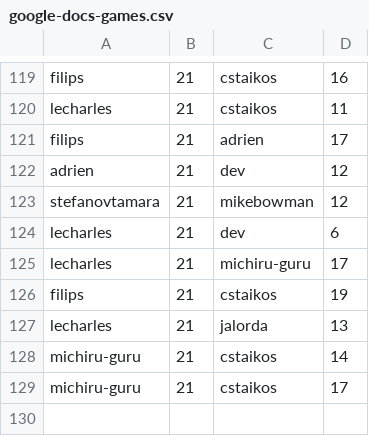
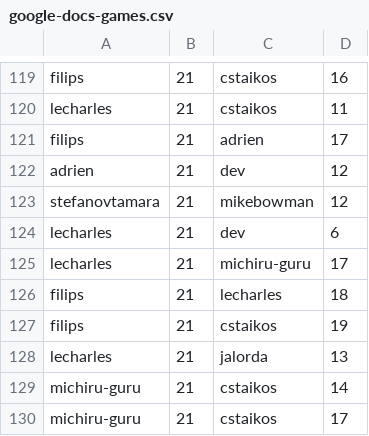
Before and after one commit to pilifs/gortpong, a CSV file: lib/assets/google-docs-games.csv, drawn as a sheet; only a part is shown, gaps mark what is left out.

Commit message:
Update all dbs to postgres and update seed data

```diff
--- a/lib/assets/google-docs-games.csv
+++ b/lib/assets/google-docs-games.csv
@@ -125,2 +125,3 @@ lecharles,21,dev,6
 lecharles,21,michiru-guru,17
+filips,21,lecharles,18
 filips,21,cstaikos,19
```
Also changed, not shown: 4 other files.
